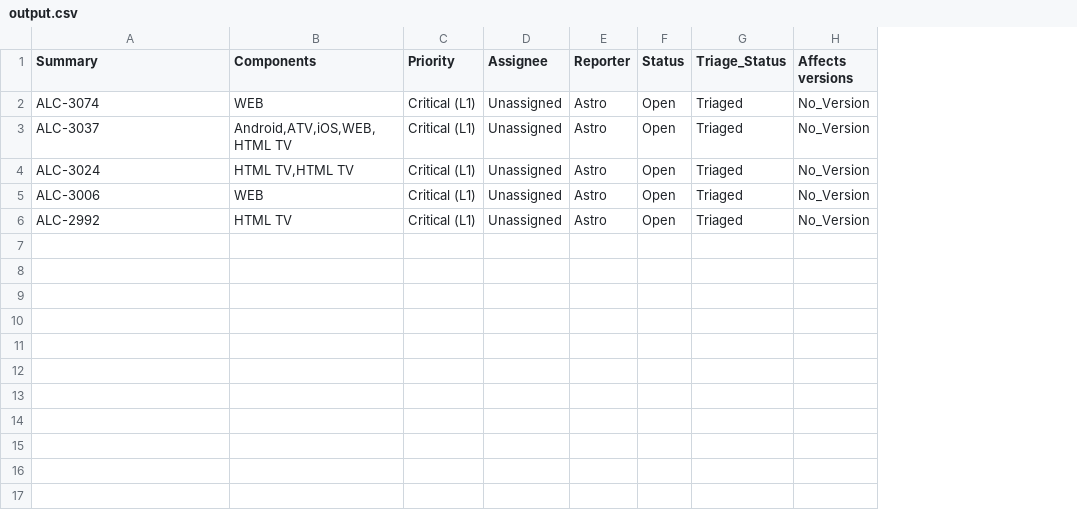
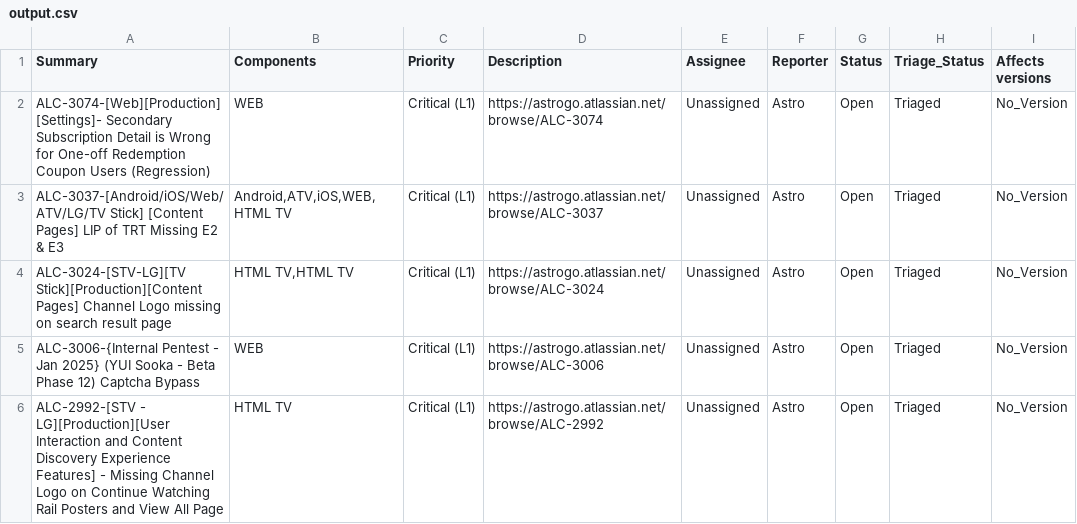
Before and after one commit to sudarshantanwer/Node-Simplified, a CSV file: Exported File/output.csv, drawn as a sheet; only a part is shown; the diff names each change by its address in the sheet, - before the commit and + after, or states it on an @@ line.

Commit message:
Some column values updated & CSS added

```diff
--- a/Exported File/output.csv
+++ b/Exported File/output.csv
+column D (Description), rows 2-6: https://astrogo.atlassian.net/browse/ALC-3074 | https://astrogo.atlassian.net/browse/ALC-3037 | https://astrogo.atlassian.net/browse/ALC-3024 | https://astrogo.atlassian.net/browse/ALC-3006 | https://astrogo.atlassian.net/browse/ALC-2992
-A2 (Summary): ALC-3074
+A2 (Summary): ALC-3074-[Web][Production][Settings]- Secondary Subscription Detail is Wrong for One-off Redemption Coupon Users (Regression)
-A3 (Summary): ALC-3037
+A3 (Summary): ALC-3037-[Android/iOS/Web/ATV/LG/TV Stick] [Content Pages] LIP of TRT Missing E2 & E3
-A4 (Summary): ALC-3024
+A4 (Summary): ALC-3024-[STV-LG][TV Stick][Production][Content Pages] Channel Logo missing on search result page
-A5 (Summary): ALC-3006
+A5 (Summary): ALC-3006-{Internal Pentest - Jan 2025} (YUI Sooka - Beta Phase 12) Captcha Bypass
-A6 (Summary): ALC-2992
+A6 (Summary): ALC-2992-[STV - LG][Production][User Interaction and Content Discovery Experience Features] - Missing Channel Logo on Continue Watching Rail Posters and View All Page
```
Also changed, not shown: 2 other files.
